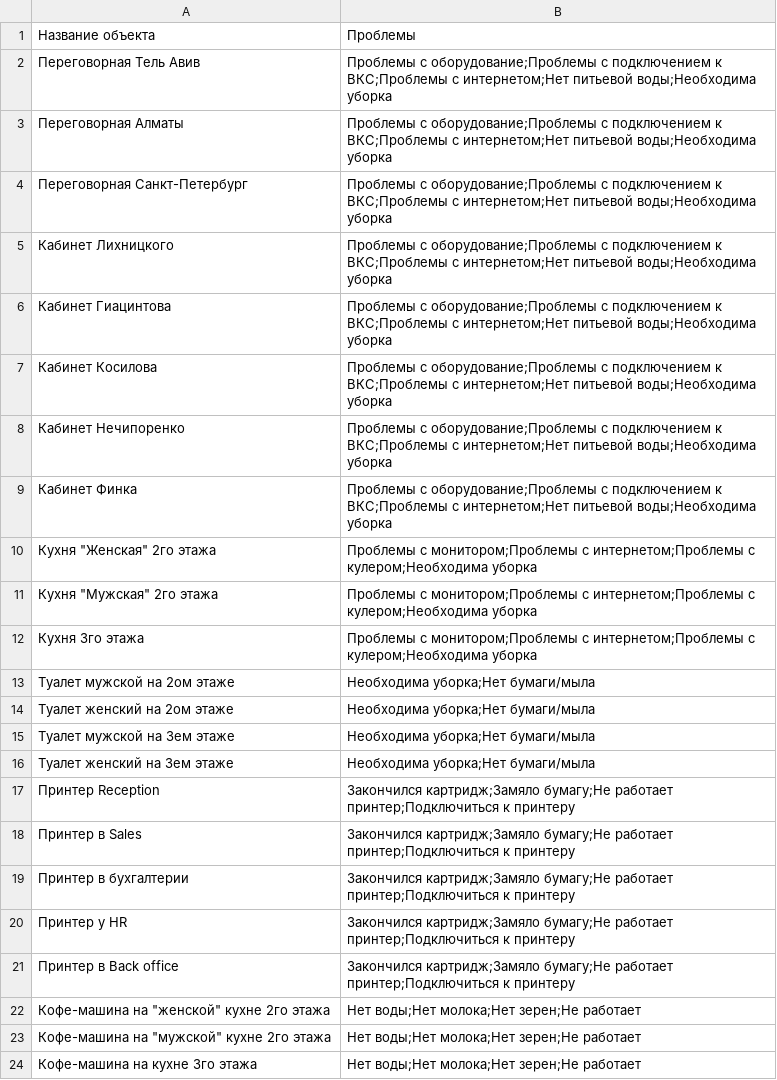
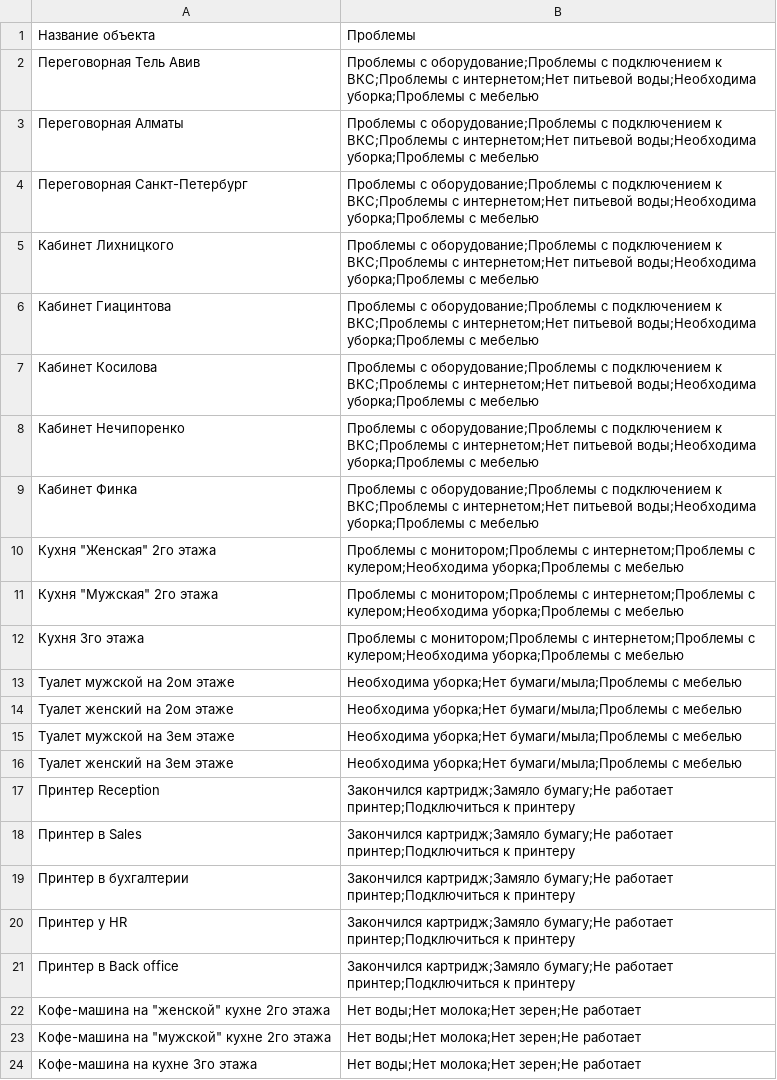
Before and after one commit to WolfSMXL/ITConcierge, a CSV file: files/csv/problems_objects.csv, drawn as a sheet.

```diff
--- a/files/csv/problems_objects.csv
+++ b/files/csv/problems_objects.csv
@@ -1,17 +1,17 @@
 Название объекта,Проблемы
-Переговорная Тель Авив,Проблемы с оборудование;Проблемы с подключением к ВКС;Проблемы с интернетом;Нет питьевой воды;Необходима уборка
-Переговорная Алматы,Проблемы с оборудование;Проблемы с подключением к ВКС;Проблемы с интернетом;Нет питьевой воды;Необходима уборка
-Переговорная Санкт-Петербург,Проблемы с оборудование;Проблемы с подключением к ВКС;Проблемы с интернетом;Нет питьевой воды;Необходима уборка
-Кабинет Лихницкого,Проблемы с оборудование;Проблемы с подключением к ВКС;Проблемы с интернетом;Нет питьевой воды;Необходима уборка
-Кабинет Гиацинтова,Проблемы с оборудование;Проблемы с подключением к ВКС;Проблемы с интернетом;Нет питьевой воды;Необходима уборка
-Кабинет Косилова,Проблемы с оборудование;Проблемы с подключением к ВКС;Проблемы с интернетом;Нет питьевой воды;Необходима уборка
-Кабинет Нечипоренко,Проблемы с оборудование;Проблемы с подключением к ВКС;Проблемы с интернетом;Нет питьевой воды;Необходима уборка
-Кабинет Финка,Проблемы с оборудование;Проблемы с подключением к ВКС;Проблемы с интернетом;Нет питьевой воды;Необходима уборка
-Кухня "Женская" 2го этажа,Проблемы с монитором;Проблемы с интернетом;Проблемы с кулером;Необходима уборка
-Кухня "Мужская" 2го этажа,Проблемы с монитором;Проблемы с интернетом;Проблемы с кулером;Необходима уборка
-Кухня 3го этажа,Проблемы с монитором;Проблемы с интернетом;Проблемы с кулером;Необходима уборка
-Туалет мужской на 2ом этаже,Необходима уборка;Нет бумаги/мыла
-Туалет женский на 2ом этаже,Необходима уборка;Нет бумаги/мыла
-Туалет мужской на 3ем этаже,Необходима уборка;Нет бумаги/мыла
-Туалет женский на 3ем этаже,Необходима уборка;Нет бумаги/мыла
+Переговорная Тель Авив,Проблемы с оборудование;Проблемы с подключением к ВКС;Проблемы с интернетом;Нет питьевой воды;Необходима уборка;Проблемы с мебелью
+Переговорная Алматы,Проблемы с оборудование;Проблемы с подключением к ВКС;Проблемы с интернетом;Нет питьевой воды;Необходима уборка;Проблемы с мебелью
+Переговорная Санкт-Петербург,Проблемы с оборудование;Проблемы с подключением к ВКС;Проблемы с интернетом;Нет питьевой воды;Необходима уборка;Проблемы с мебелью
+Кабинет Лихницкого,Проблемы с оборудование;Проблемы с подключением к ВКС;Проблемы с интернетом;Нет питьевой воды;Необходима уборка;Проблемы с мебелью
+Кабинет Гиацинтова,Проблемы с оборудование;Проблемы с подключением к ВКС;Проблемы с интернетом;Нет питьевой воды;Необходима уборка;Проблемы с мебелью
+Кабинет Косилова,Проблемы с оборудование;Проблемы с подключением к ВКС;Проблемы с интернетом;Нет питьевой воды;Необходима уборка;Проблемы с мебелью
+Кабинет Нечипоренко,Проблемы с оборудование;Проблемы с подключением к ВКС;Проблемы с интернетом;Нет питьевой воды;Необходима уборка;Проблемы с мебелью
+Кабинет Финка,Проблемы с оборудование;Проблемы с подключением к ВКС;Проблемы с интернетом;Нет питьевой воды;Необходима уборка;Проблемы с мебелью
+Кухня "Женская" 2го этажа,Проблемы с монитором;Проблемы с интернетом;Проблемы с кулером;Необходима уборка;Проблемы с мебелью
+Кухня "Мужская" 2го этажа,Проблемы с монитором;Проблемы с интернетом;Проблемы с кулером;Необходима уборка;Проблемы с мебелью
+Кухня 3го этажа,Проблемы с монитором;Проблемы с интернетом;Проблемы с кулером;Необходима уборка;Проблемы с мебелью
+Туалет мужской на 2ом этаже,Необходима уборка;Нет бумаги/мыла;Проблемы с мебелью
+Туалет женский на 2ом этаже,Необходима уборка;Нет бумаги/мыла;Проблемы с мебелью
+Туалет мужской на 3ем этаже,Необходима уборка;Нет бумаги/мыла;Проблемы с мебелью
+Туалет женский на 3ем этаже,Необходима уборка;Нет бумаги/мыла;Проблемы с мебелью
 Принтер Reception,Закончился картридж;Замяло бумагу;Не работает принтер;Подключиться к принтеру
```
Also changed, not shown: files/csv/problems.csv, 2 other files.
